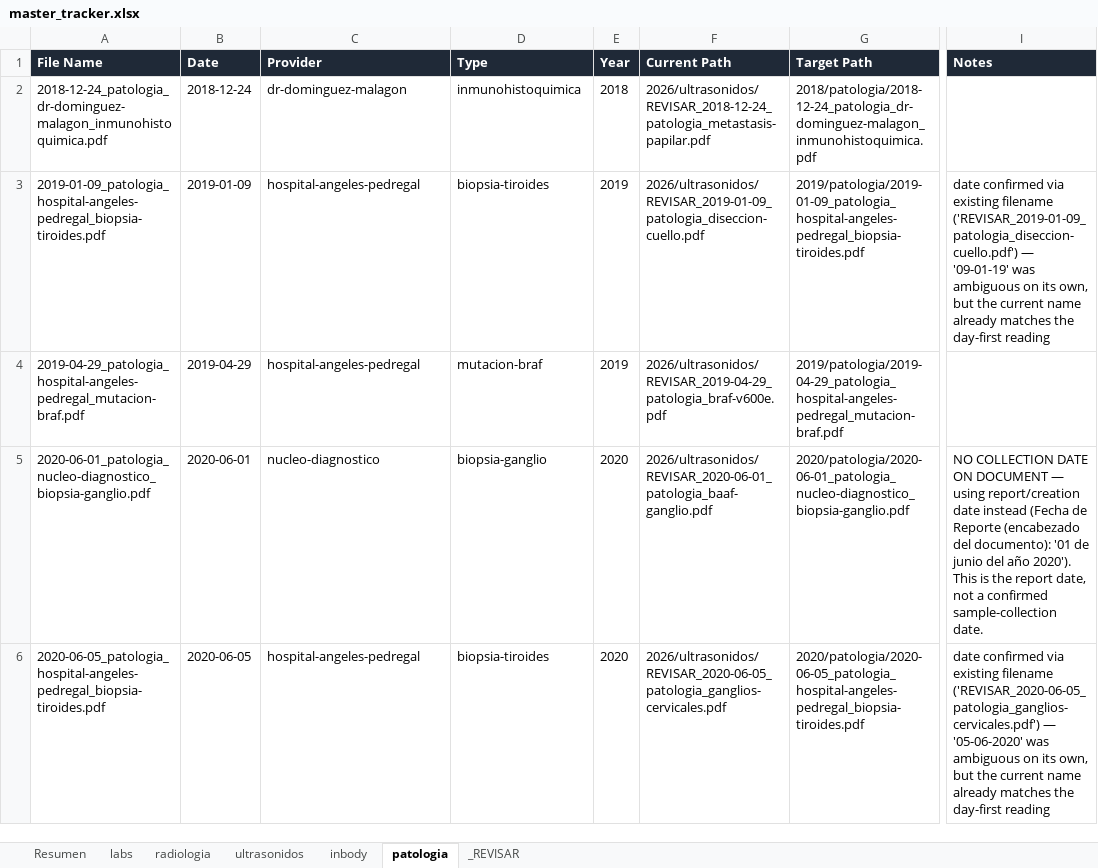
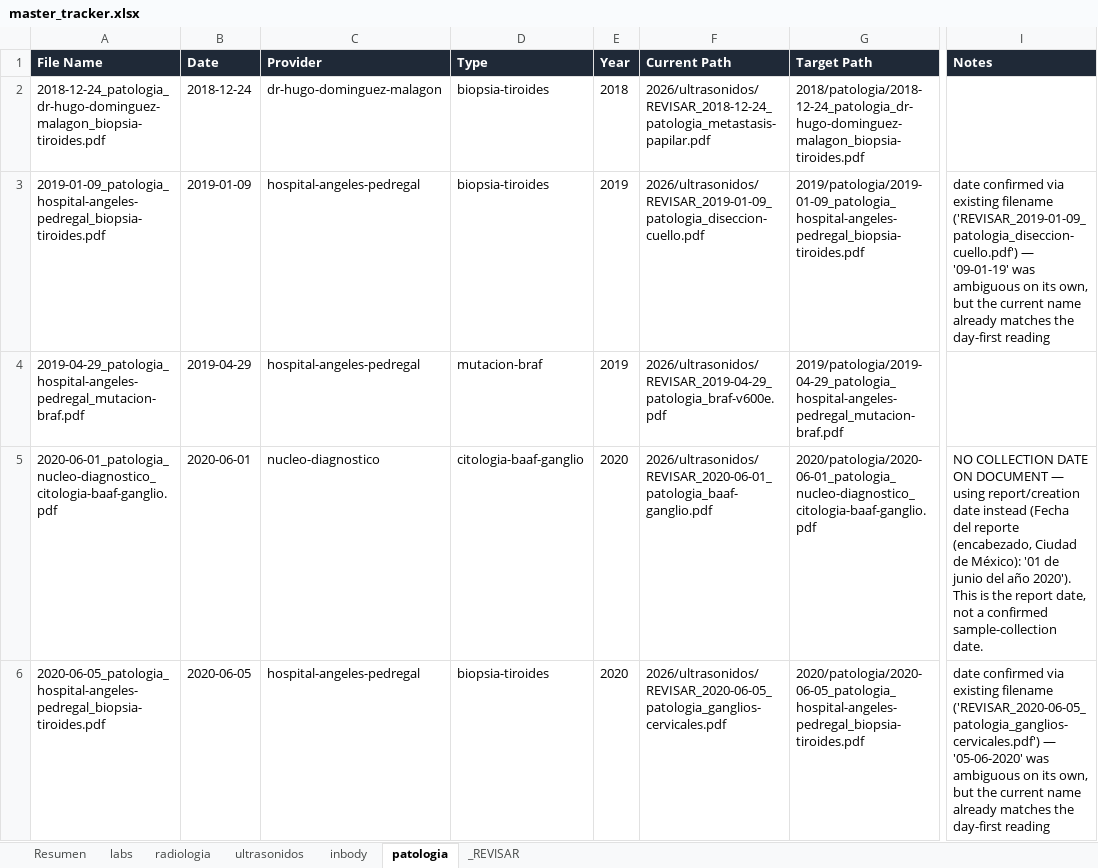
Before and after one commit to fernandomartinez-de/vital-signal-reports, an Excel workbook: tracker/master_tracker.xlsx, sheet patologia, drawn as a sheet; only a part is shown, gaps mark what is left out; values as stored, in another font and other column widths than the file's, no borders; the diff names each change by its address in the sheet, - before the commit and + after, or states it on an @@ line.

```diff
--- a/tracker/master_tracker.xlsx (sheet patologia)
+++ b/tracker/master_tracker.xlsx (sheet patologia)
-A2 (File Name): 2018-12-24_patologia_dr-dominguez-malagon_inmunohistoquimica.pdf
+A2 (File Name): 2018-12-24_patologia_dr-hugo-dominguez-malagon_biopsia-tiroides.pdf
-C2 (Provider): dr-dominguez-malagon
+C2 (Provider): dr-hugo-dominguez-malagon
-D2 (Type): inmunohistoquimica
+D2 (Type): biopsia-tiroides
-G2 (Target Path): 2018/patologia/2018-12-24_patologia_dr-dominguez-malagon_inmunohistoquimica.pdf
+G2 (Target Path): 2018/patologia/2018-12-24_patologia_dr-hugo-dominguez-malagon_biopsia-tiroides.pdf
-A5 (File Name): 2020-06-01_patologia_nucleo-diagnostico_biopsia-ganglio.pdf
+A5 (File Name): 2020-06-01_patologia_nucleo-diagnostico_citologia-baaf-ganglio.pdf
-D5 (Type): biopsia-ganglio
+D5 (Type): citologia-baaf-ganglio
-G5 (Target Path): 2020/patologia/2020-06-01_patologia_nucleo-diagnostico_biopsia-ganglio.pdf
+G5 (Target Path): 2020/patologia/2020-06-01_patologia_nucleo-diagnostico_citologia-baaf-ganglio.pdf
-I5 (Notes): …instead (Fecha de Reporte (encabezado del documento): '01 de…
+I5 (Notes): …instead (Fecha del reporte (encabezado, Ciudad de México): '01 de…
```
Also changed, not shown: sheet labs, sheet ultrasonidos, sheet Resumen, sheet radiologia.
